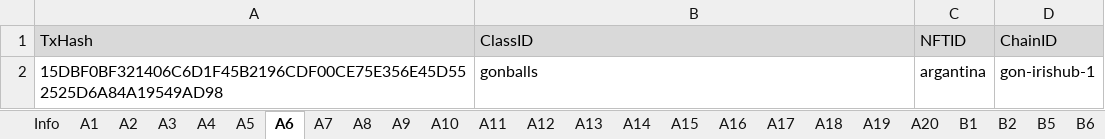
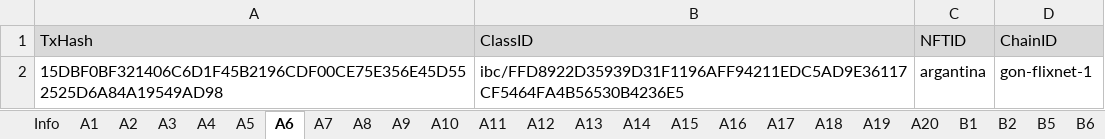
Before and after one commit to game-of-nfts/gon-evidence, an Excel workbook: mahofmahof/evidence.xlsx, sheet A6, drawn as a sheet; values as stored, in another font and other column widths than the file's, no borders; the diff names each change by its address in the sheet, - before the commit and + after, or states it on an @@ line.

Commit message:
Add files via upload

```diff
--- a/mahofmahof/evidence.xlsx (sheet A6)
+++ b/mahofmahof/evidence.xlsx (sheet A6)
-B2 (ClassID): gonballs
+B2 (ClassID): ibc/FFD8922D35939D31F1196AFF94211EDC5AD9E36117CF5464FA4B56530B4236E5
-D2 (ChainID): gon-irishub-1
+D2 (ChainID): gon-flixnet-1
```
Also changed, not shown: sheet A5.
